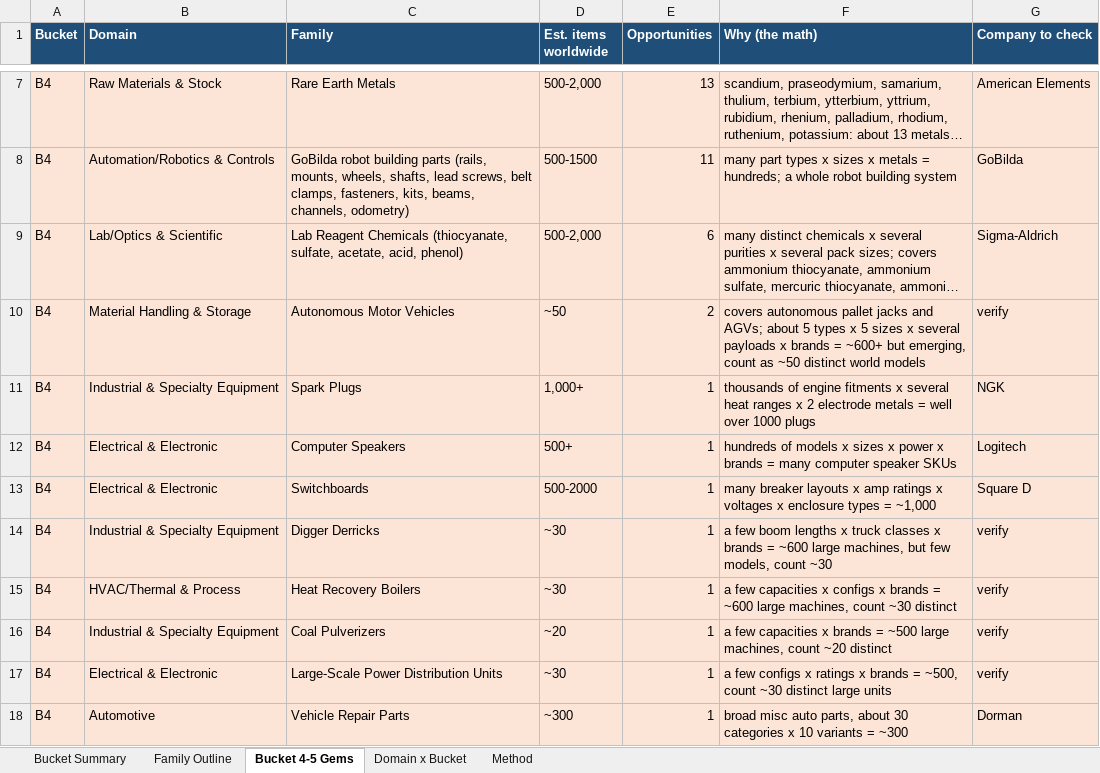
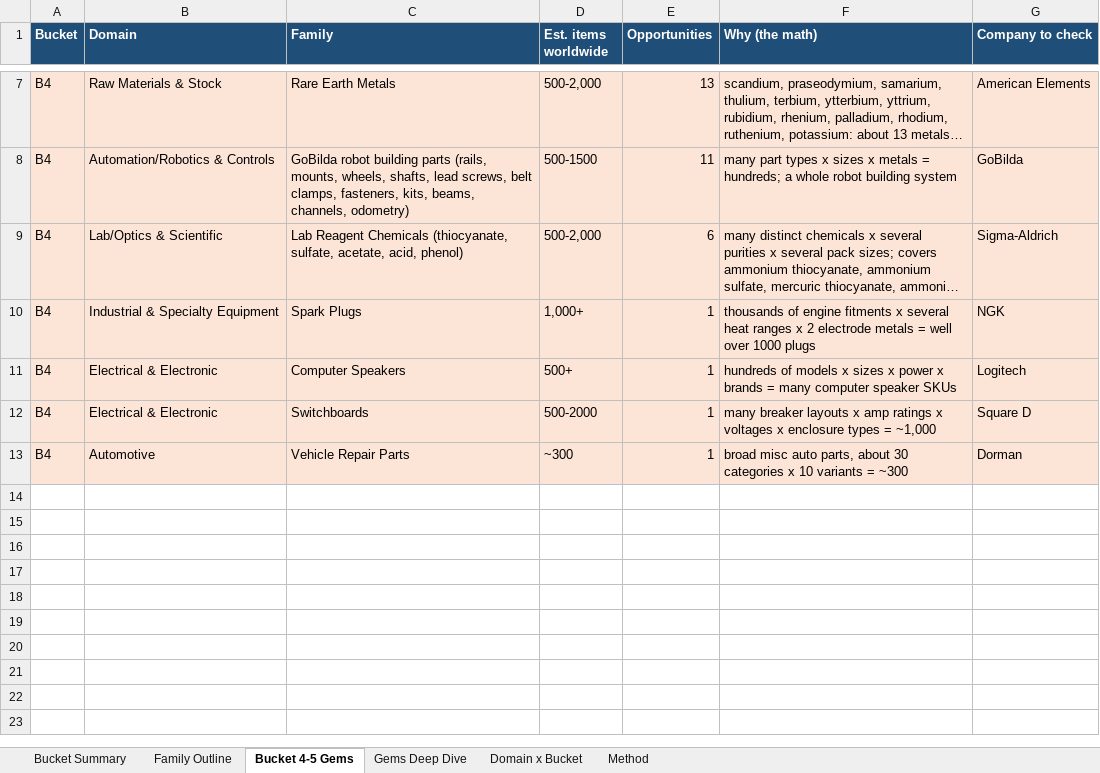
Before and after one commit to akashrathod123-byte/scheduling, an Excel workbook: Product_Family_Opportunity_Analysis.xlsx, sheet Bucket 4-5 Gems, drawn as a sheet; only a part is shown, gaps mark what is left out; long unchanged cells end in …; values as stored, in another font and other column widths than the file's, no borders; the diff names each change by its address in the sheet, - before the commit and + after, or states it on an @@ line.

```diff
--- a/Product_Family_Opportunity_Analysis.xlsx (sheet Bucket 4-5 Gems)
+++ b/Product_Family_Opportunity_Analysis.xlsx (sheet Bucket 4-5 Gems)
+sheet tab: Gems Deep Dive
-row 10: B4 | Material Handling & Storage | Autonomous Motor Vehicles | ~50 | 2 | covers autonomous pallet jacks and AGVs; about 5 types x 5 sizes x several payloads x brands = ~600+ but emerging, count as ~50 distinct world models | verify
-row 14: B4 | Industrial & Specialty Equipment | Digger Derricks | ~30 | 1 | a few boom lengths x truck classes x brands = ~600 large machines, but few models, count ~30 | verify
-row 15: B4 | HVAC/Thermal & Process | Heat Recovery Boilers | ~30 | 1 | a few capacities x configs x brands = ~600 large machines, count ~30 distinct | verify
-row 16: B4 | Industrial & Specialty Equipment | Coal Pulverizers | ~20 | 1 | a few capacities x brands = ~500 large machines, count ~20 distinct | verify
-row 17: B4 | Electrical & Electronic | Large-Scale Power Distribution Units | ~30 | 1 | a few configs x ratings x brands = ~500, count ~30 distinct large units | verify
```
Also changed, not shown: sheet Family Outline, sheet Domain x Bucket, sheet Bucket Summary, 2 other files.
